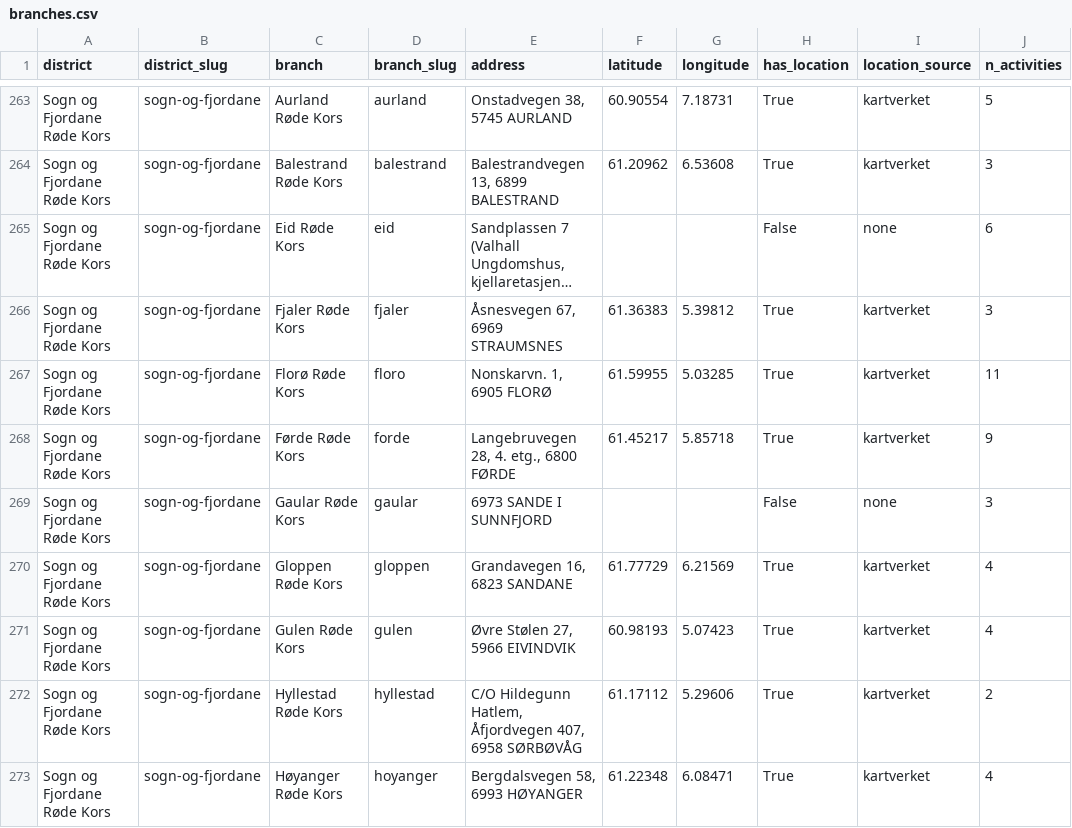
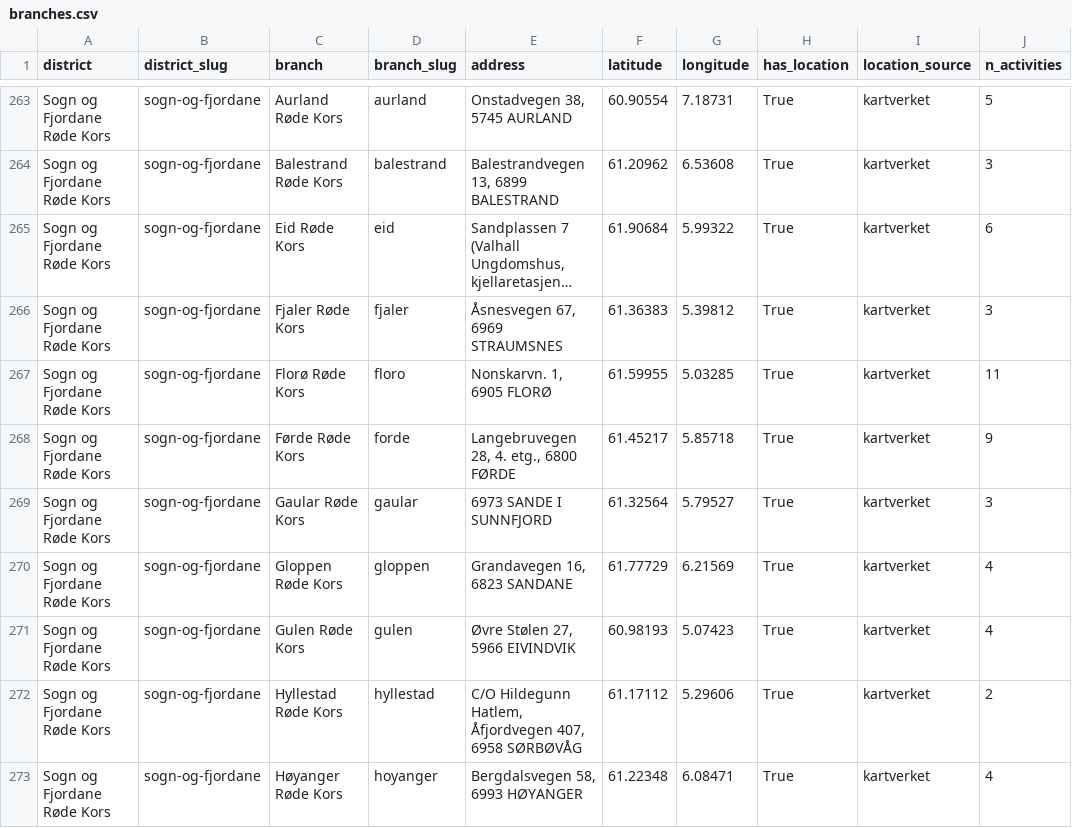
Before and after one commit to Manteplante/local-branch-overview-norway, a CSV file: data/tables/branches.csv, drawn as a sheet; only a part is shown, gaps mark what is left out; long unchanged cells end in …; the diff covers the shown part only; the diff names each change by its address in the sheet, - before the commit and + after, or states it on an @@ line.

Commit message:
feat: geocode more branches: cross-county districts, former municipalities, name parts

```diff
--- a/data/tables/branches.csv
+++ b/data/tables/branches.csv
-F265 (latitude): (empty)
+F265 (latitude): 61.90684
-G265 (longitude): (empty)
+G265 (longitude): 5.99322
-H265 (has_location): False
+H265 (has_location): True
-I265 (location_source): none
+I265 (location_source): kartverket
-F269 (latitude): (empty)
+F269 (latitude): 61.32564
-G269 (longitude): (empty)
+G269 (longitude): 5.79527
-H269 (has_location): False
+H269 (has_location): True
-I269 (location_source): none
+I269 (location_source): kartverket
```
Also changed, not shown: 96 edited cells elsewhere in this file, data/geocode_cache.csv, 5 other files.
